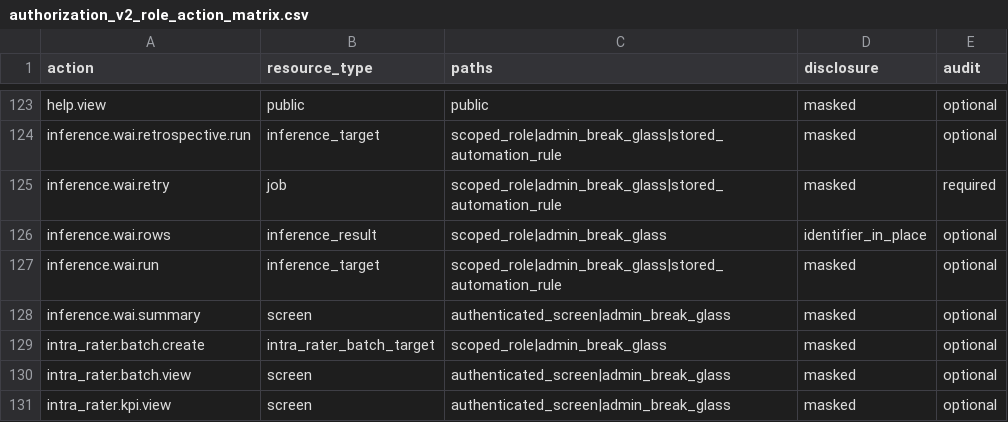
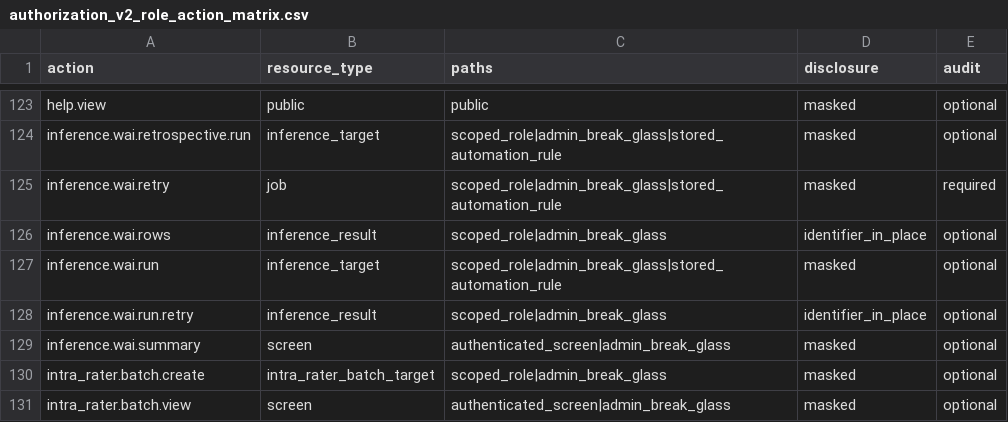
Before and after one commit to drguptavivek/fundus_img_xtract, a CSV file: docs/policy/generated/authorization_v2_role_action_matrix.csv, drawn as a sheet; only a part is shown, gaps mark what is left out; the shorter side is filled out with more unchanged rows.

```diff
--- a/docs/policy/generated/authorization_v2_role_action_matrix.csv
+++ b/docs/policy/generated/authorization_v2_role_action_matrix.csv
@@ -127,2 +127,3 @@ inference.wai.rows,inference_result,scoped_role|admin_break_glass,identifier_in_
 inference.wai.run,inference_target,scoped_role|admin_break_glass|stored_automation_rule,masked,optional
+inference.wai.run.retry,inference_result,scoped_role|admin_break_glass,identifier_in_place,optional
 inference.wai.summary,screen,authenticated_screen|admin_break_glass,masked,optional
```
Also changed, not shown: 10 other files.
